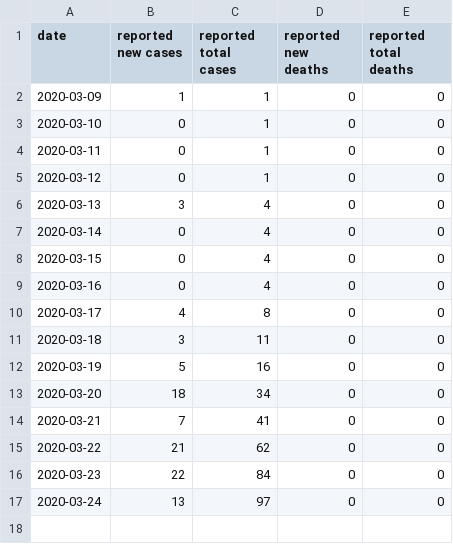
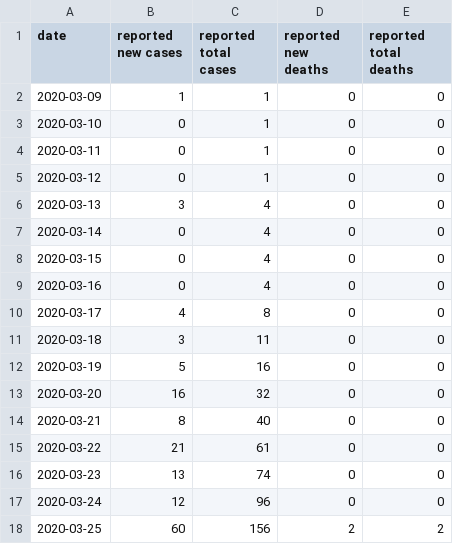
Before and after one commit to jonorthwash/covid19projection, a CSV file: data/pa_delco1.csv, drawn as a sheet.

Commit message:
updated data from the state

```diff
--- a/data/pa_delco1.csv
+++ b/data/pa_delco1.csv
@@ -12,6 +12,7 @@ date,reported new cases,reported total cases,reported new deaths,reported total
 2020-03-19,5,16,0,0
-2020-03-20,18,34,0,0
-2020-03-21,7,41,0,0
-2020-03-22,21,62,0,0
-2020-03-23,22,84,0,0
-2020-03-24,13,97,0,0
+2020-03-20,16,32,0,0
+2020-03-21,8,40,0,0
+2020-03-22,21,61,0,0
+2020-03-23,13,74,0,0
+2020-03-24,12,96,0,0
+2020-03-25,60,156,2,2
```
